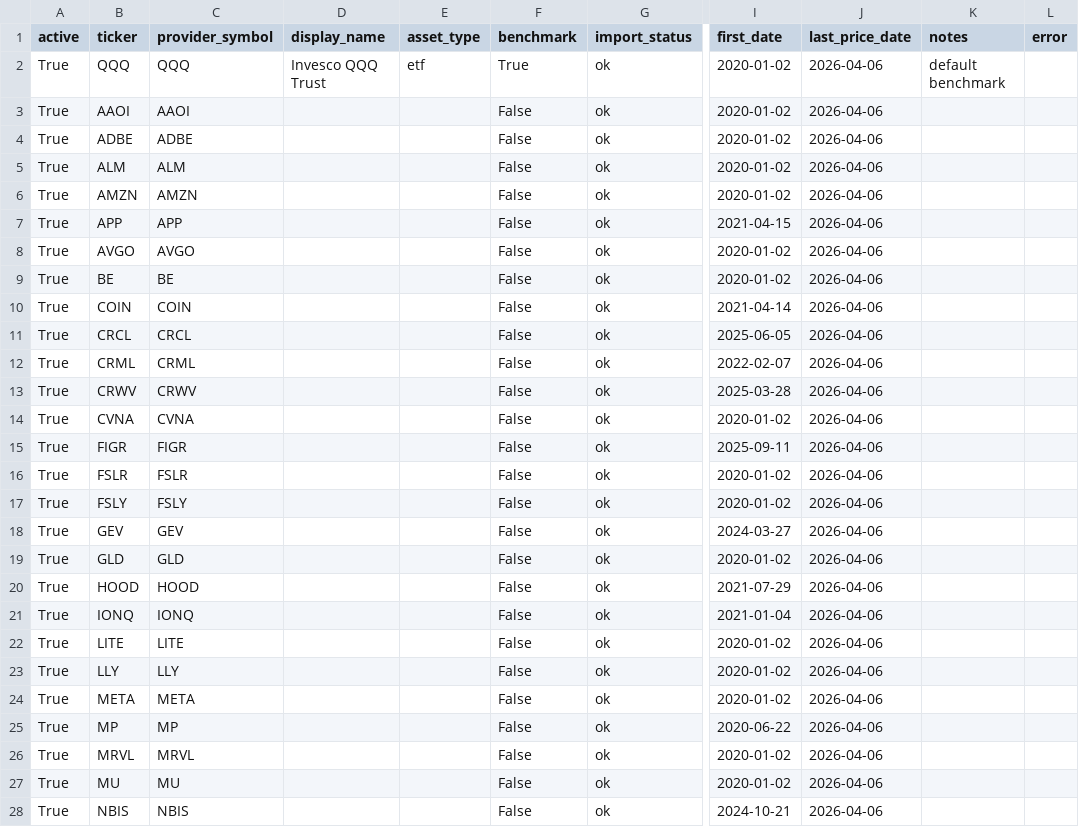
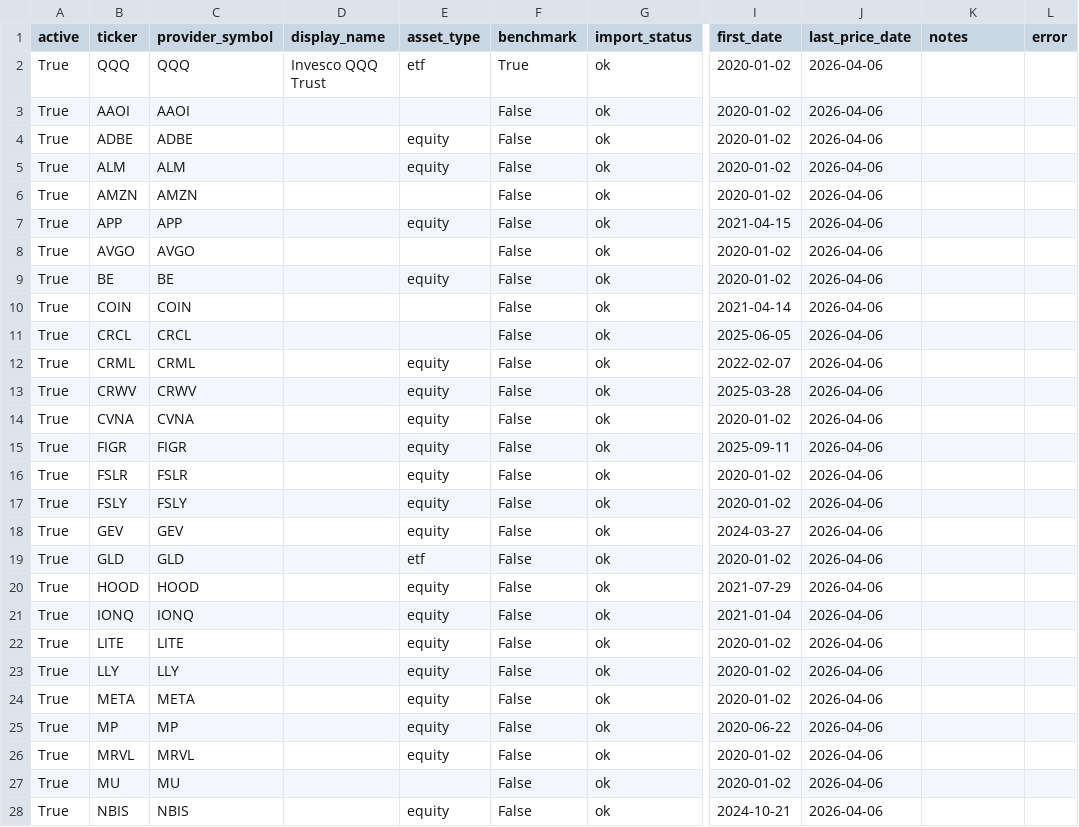
Before and after one commit to kyu6545-dot/mypage2, a CSV file: openbb-data-pipeline/data/universe.csv, drawn as a sheet; only a part is shown, gaps mark what is left out; the diff covers the shown part only; the diff names each change by its address in the sheet, - before the commit and + after, or states it on an @@ line.

```diff
--- a/openbb-data-pipeline/data/universe.csv
+++ b/openbb-data-pipeline/data/universe.csv
-K2 (notes): default benchmark
+K2 (notes): (empty)
-E4:E5 (asset_type): (empty)
+E4:E5 (asset_type): equity
-E7 (asset_type): (empty)
+E7 (asset_type): equity
-E9 (asset_type): (empty)
+E9 (asset_type): equity
-E12:E18 (asset_type): (empty)
+E12:E18 (asset_type): equity
-E19 (asset_type): (empty)
+E19 (asset_type): etf
-E20:E26 (asset_type): (empty)
+E20:E26 (asset_type): equity
-E28 (asset_type): (empty)
+E28 (asset_type): equity
```
Also changed, not shown: 12 edited cells elsewhere in this file, openbb-data-pipeline/data/adj_close_matrix.csv, 1 other file.
